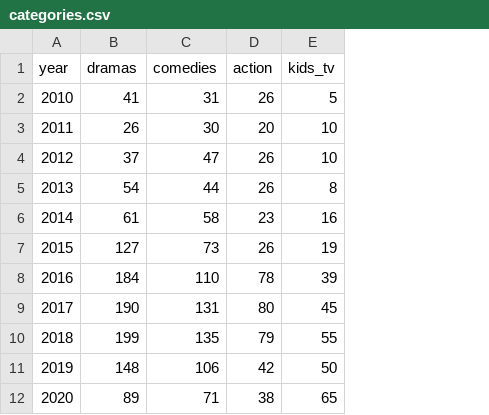
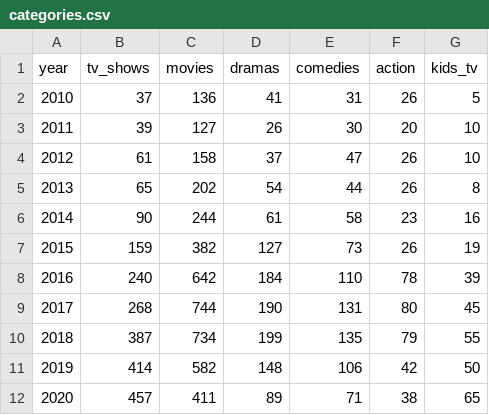
Before and after one commit to Sediqa-Fahimi/movflex, a CSV file: data/categories.csv, drawn as a sheet; the diff names each change by its address in the sheet, - before the commit and + after, or states it on an @@ line.

```diff
--- a/data/categories.csv
+++ b/data/categories.csv
+column B (tv_shows), rows 2-12: 37 | 39 | 61 | 65 | 90 | 159 | 240 | 268 | 387 | 414 | 457
+column C (movies), rows 2-12: 136 | 127 | 158 | 202 | 244 | 382 | 642 | 744 | 734 | 582 | 411
```
Also changed, not shown: 4 other files.
